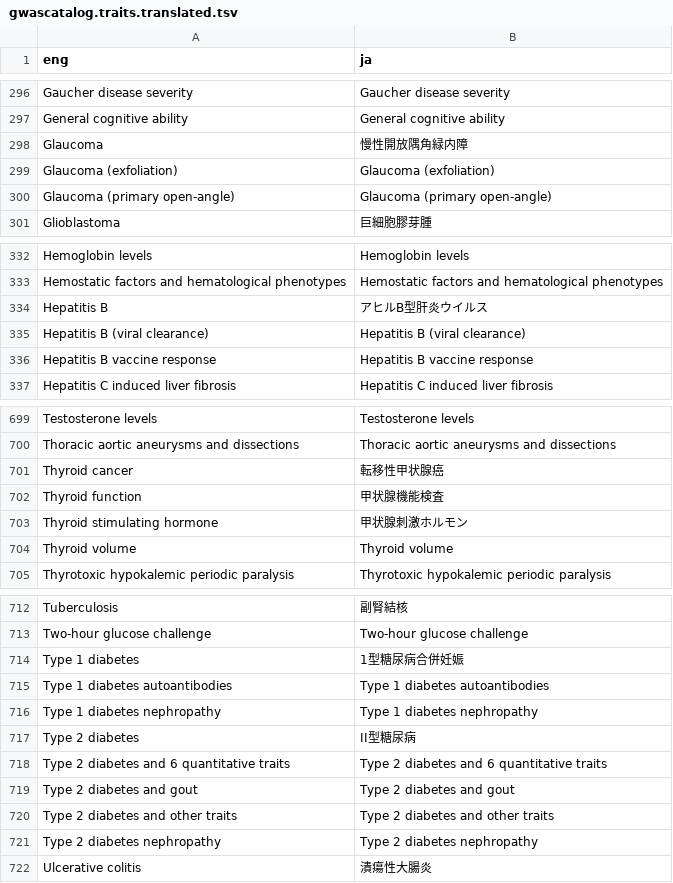
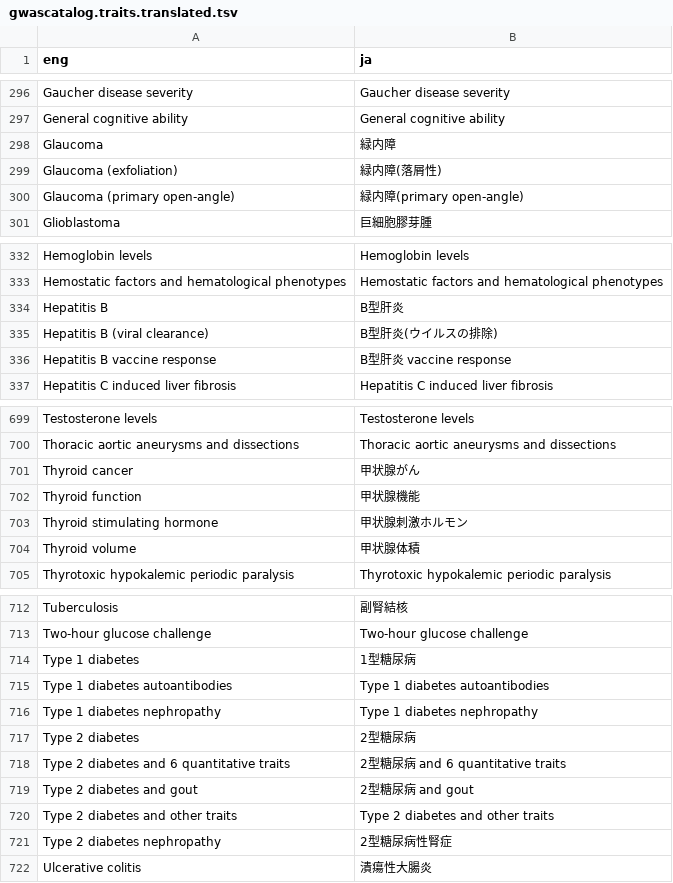
Before and after one commit to perGENIE/pergenie, a TSV file: pergenie/gwascatalog.traits.translated.tsv, drawn as a sheet; only a part is shown, gaps mark what is left out; the diff covers the shown part only.

Commit message:
revise 病名の日本語訳(城田さんの一部追加)

```diff
--- a/pergenie/gwascatalog.traits.translated.tsv
+++ b/pergenie/gwascatalog.traits.translated.tsv
@@ -297,5 +297,5 @@ Gaucher disease severity	Gaucher disease severity
 General cognitive ability	General cognitive ability
-Glaucoma	慢性開放隅角緑内障
-Glaucoma (exfoliation)	Glaucoma (exfoliation)
-Glaucoma (primary open-angle)	Glaucoma (primary open-angle)
+Glaucoma	緑内障
+Glaucoma (exfoliation)	緑内障(落屑性)
+Glaucoma (primary open-angle)	緑内障(primary open-angle)
 Glioblastoma	巨細胞膠芽腫
@@ -333,5 +333,5 @@ Hemoglobin levels	Hemoglobin levels
 Hemostatic factors and hematological phenotypes	Hemostatic factors and hematological phenotypes
-Hepatitis B	アヒルB型肝炎ウイルス
-Hepatitis B (viral clearance)	Hepatitis B (viral clearance)
-Hepatitis B vaccine response	Hepatitis B vaccine response
+Hepatitis B	B型肝炎
+Hepatitis B (viral clearance)	B型肝炎(ウイルスの排除)
+Hepatitis B vaccine response	B型肝炎 vaccine response
 Hepatitis C induced liver fibrosis	Hepatitis C induced liver fibrosis
@@ -700,6 +700,6 @@ Testosterone levels	Testosterone levels
 Thoracic aortic aneurysms and dissections	Thoracic aortic aneurysms and dissections
-Thyroid cancer	転移性甲状腺癌
-Thyroid function	甲状腺機能検査
+Thyroid cancer	甲状腺がん
+Thyroid function	甲状腺機能
 Thyroid stimulating hormone	甲状腺刺激ホルモン
-Thyroid volume	Thyroid volume
+Thyroid volume	甲状腺体積
 Thyrotoxic hypokalemic periodic paralysis	Thyrotoxic hypokalemic periodic paralysis
@@ -713,10 +713,10 @@ Tuberculosis	副腎結核
 Two-hour glucose challenge	Two-hour glucose challenge
-Type 1 diabetes	1型糖尿病合併妊娠
+Type 1 diabetes	1型糖尿病
 Type 1 diabetes autoantibodies	Type 1 diabetes autoantibodies
 Type 1 diabetes nephropathy	Type 1 diabetes nephropathy
-Type 2 diabetes	II型糖尿病
-Type 2 diabetes and 6 quantitative traits	Type 2 diabetes and 6 quantitative traits
-Type 2 diabetes and gout	Type 2 diabetes and gout
+Type 2 diabetes	2型糖尿病
+Type 2 diabetes and 6 quantitative traits	2型糖尿病 and 6 quantitative traits
+Type 2 diabetes and gout	2型糖尿病 and gout
 Type 2 diabetes and other traits	Type 2 diabetes and other traits
-Type 2 diabetes nephropathy	Type 2 diabetes nephropathy
+Type 2 diabetes nephropathy	2型糖尿病性腎症
 Ulcerative colitis	潰瘍性大腸炎
```
Also changed, not shown: 8 edited cells elsewhere in this file.
